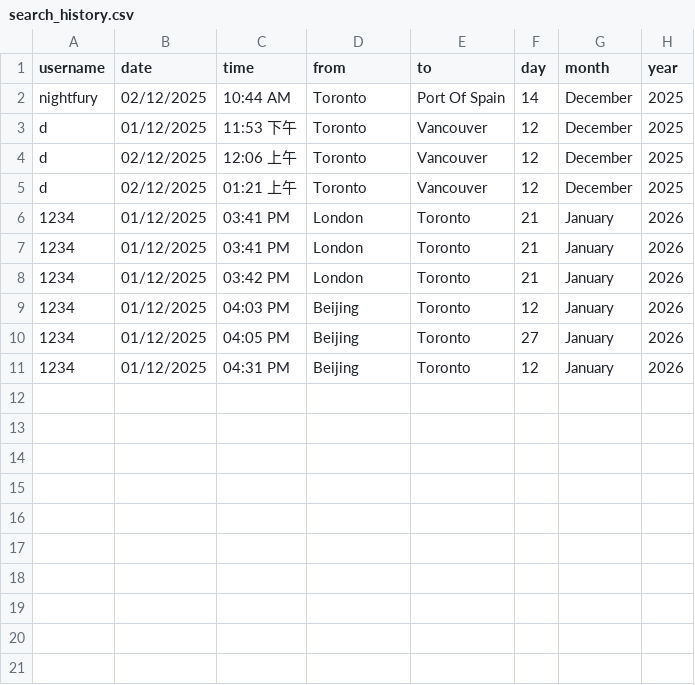
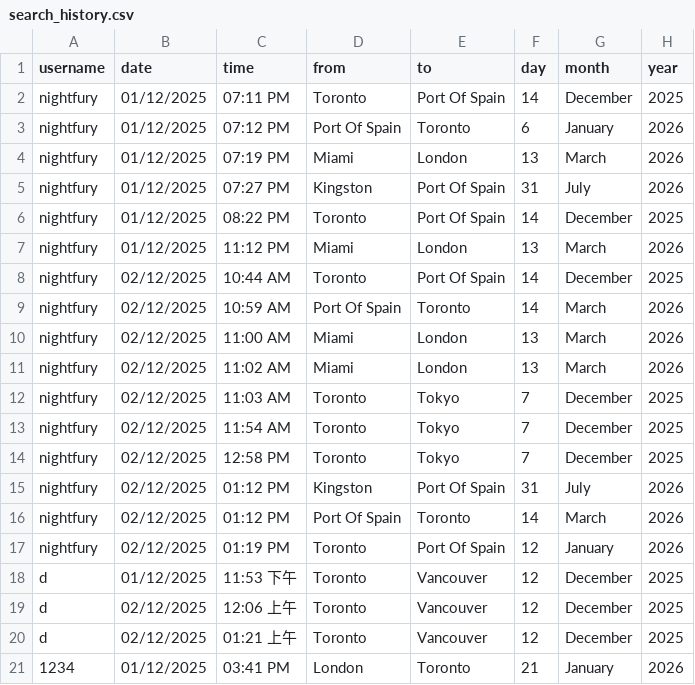
Before and after one commit to nightfury-29/team-project, a CSV file: search_history.csv, drawn as a sheet; only a part is shown; the shorter side is filled out with more unchanged rows.

Commit message:
fixed bug so now there should be no problem calling API multiple times

```diff
--- a/search_history.csv
+++ b/search_history.csv
@@ -1,3 +1,18 @@
 username,date,time,from,to,day,month,year
+nightfury,01/12/2025,07:11 PM,Toronto,Port Of Spain,14,December,2025
+nightfury,01/12/2025,07:12 PM,Port Of Spain,Toronto,6,January,2026
+nightfury,01/12/2025,07:19 PM,Miami,London,13,March,2026
+nightfury,01/12/2025,07:27 PM,Kingston,Port Of Spain,31,July,2026
+nightfury,01/12/2025,08:22 PM,Toronto,Port Of Spain,14,December,2025
+nightfury,01/12/2025,11:12 PM,Miami,London,13,March,2026
 nightfury,02/12/2025,10:44 AM,Toronto,Port Of Spain,14,December,2025
+nightfury,02/12/2025,10:59 AM,Port Of Spain,Toronto,14,March,2026
+nightfury,02/12/2025,11:00 AM,Miami,London,13,March,2026
+nightfury,02/12/2025,11:02 AM,Miami,London,13,March,2026
+nightfury,02/12/2025,11:03 AM,Toronto,Tokyo,7,December,2025
+nightfury,02/12/2025,11:54 AM,Toronto,Tokyo,7,December,2025
+nightfury,02/12/2025,12:58 PM,Toronto,Tokyo,7,December,2025
+nightfury,02/12/2025,01:12 PM,Kingston,Port Of Spain,31,July,2026
+nightfury,02/12/2025,01:12 PM,Port Of Spain,Toronto,14,March,2026
+nightfury,02/12/2025,01:19 PM,Toronto,Port Of Spain,12,January,2026
 d,01/12/2025,11:53 下午,Toronto,Vancouver,12,December,2025
```
Also changed, not shown: 5 other files.
